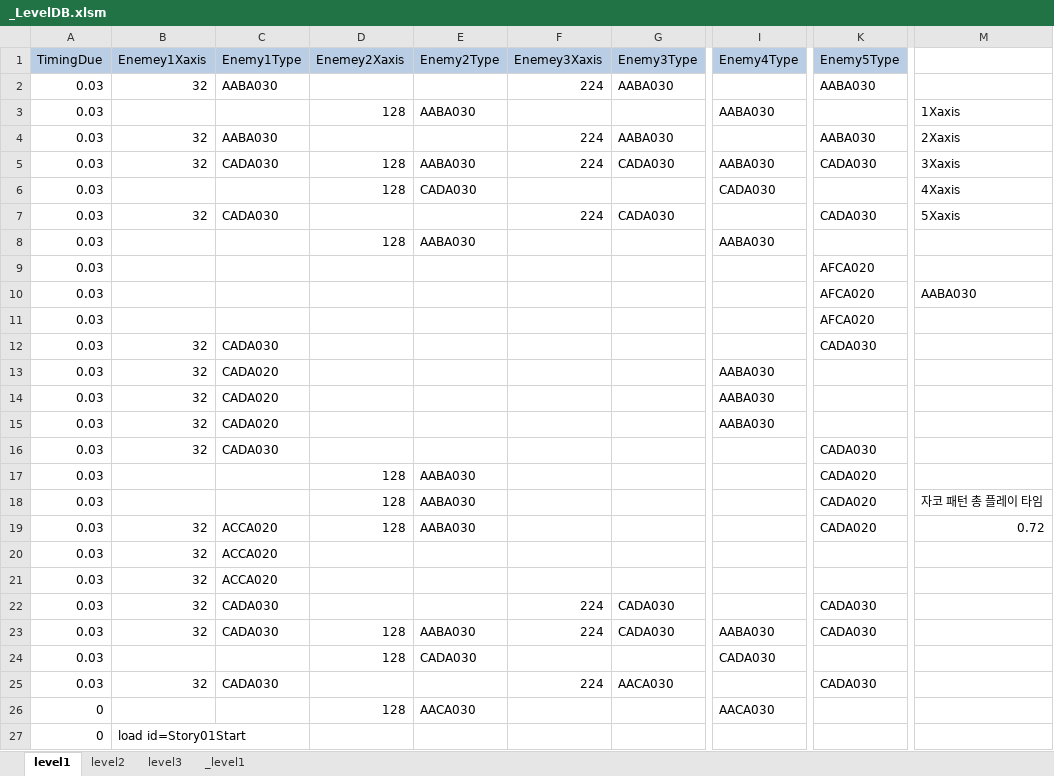
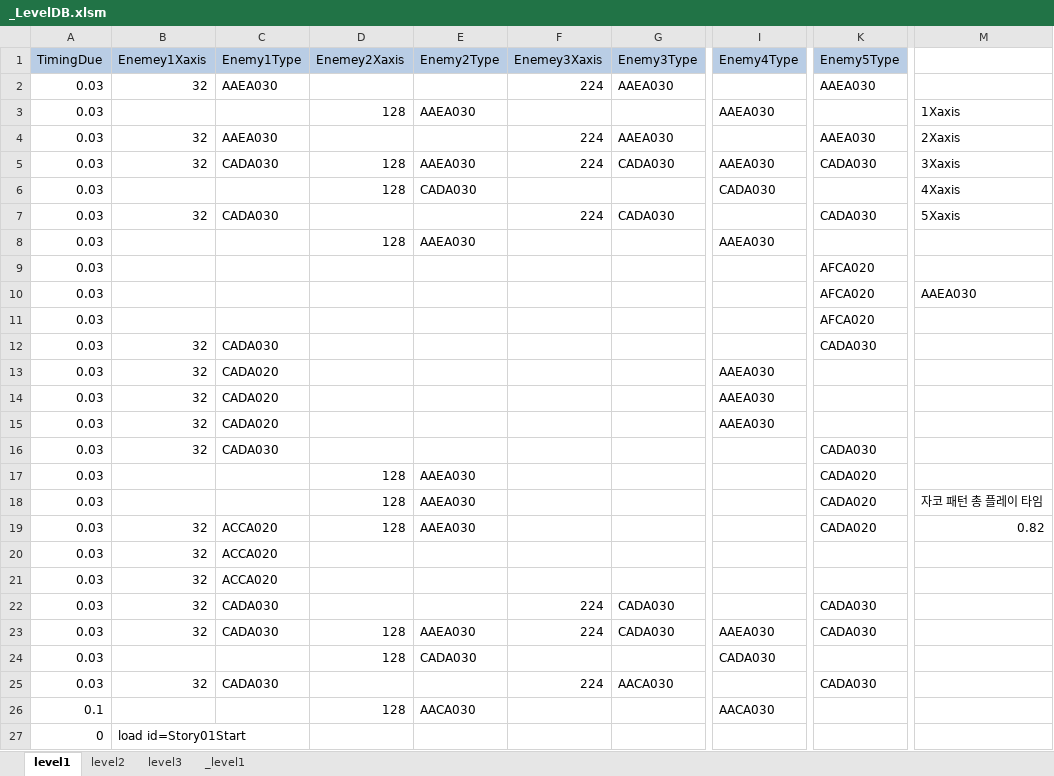
Before and after one commit to kalmmis/IndiePunk-PSY2050, an Excel workbook: _LevelDB.xlsm, sheet level1, drawn as a sheet; only a part is shown, gaps mark what is left out; values as stored, in another font and other column widths than the file's, no borders; charts and pictures not drawn; the diff names each change by its address in the sheet, - before the commit and + after, or states it on an @@ line.

```diff
--- a/_LevelDB.xlsm (sheet level1)
+++ b/_LevelDB.xlsm (sheet level1)
-C2 (Enemy1Type): AABA030
+C2 (Enemy1Type): AAEA030
-G2 (Enemy3Type): AABA030
+G2 (Enemy3Type): AAEA030
-K2 (Enemy5Type): AABA030
+K2 (Enemy5Type): AAEA030
-E3 (Enemy2Type): AABA030
+E3 (Enemy2Type): AAEA030
-I3 (Enemy4Type): AABA030
+I3 (Enemy4Type): AAEA030
-C4 (Enemy1Type): AABA030
+C4 (Enemy1Type): AAEA030
-G4 (Enemy3Type): AABA030
+G4 (Enemy3Type): AAEA030
-K4 (Enemy5Type): AABA030
+K4 (Enemy5Type): AAEA030
-E5 (Enemy2Type): AABA030
+E5 (Enemy2Type): AAEA030
-I5 (Enemy4Type): AABA030
+I5 (Enemy4Type): AAEA030
-E8 (Enemy2Type): AABA030
+E8 (Enemy2Type): AAEA030
-I8 (Enemy4Type): AABA030
+I8 (Enemy4Type): AAEA030
-M10: AABA030
+M10: AAEA030
-I13:I15 (Enemy4Type): AABA030
+I13:I15 (Enemy4Type): AAEA030
-E17:E19 (Enemy2Type): AABA030
+E17:E19 (Enemy2Type): AAEA030
-M19: 0.72
+M19: 0.82
-E23 (Enemy2Type): AABA030
+E23 (Enemy2Type): AAEA030
-I23 (Enemy4Type): AABA030
+I23 (Enemy4Type): AAEA030
-A26 (TimingDue): 0
+A26 (TimingDue): 0.1
```
Also changed, not shown: charts or pictures, 20190829 작업 필요 리스트업.xlsx, 7 other files.
